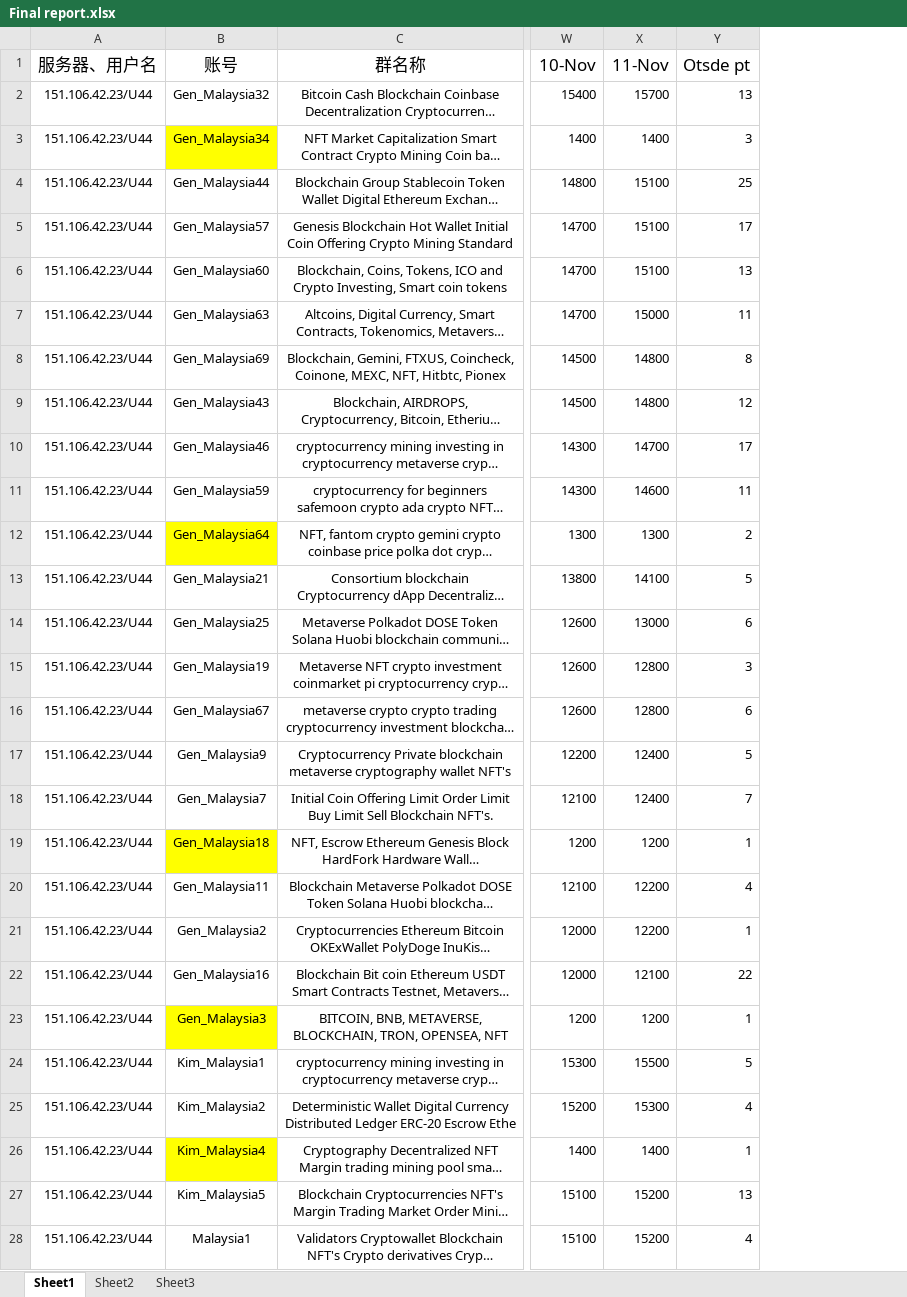
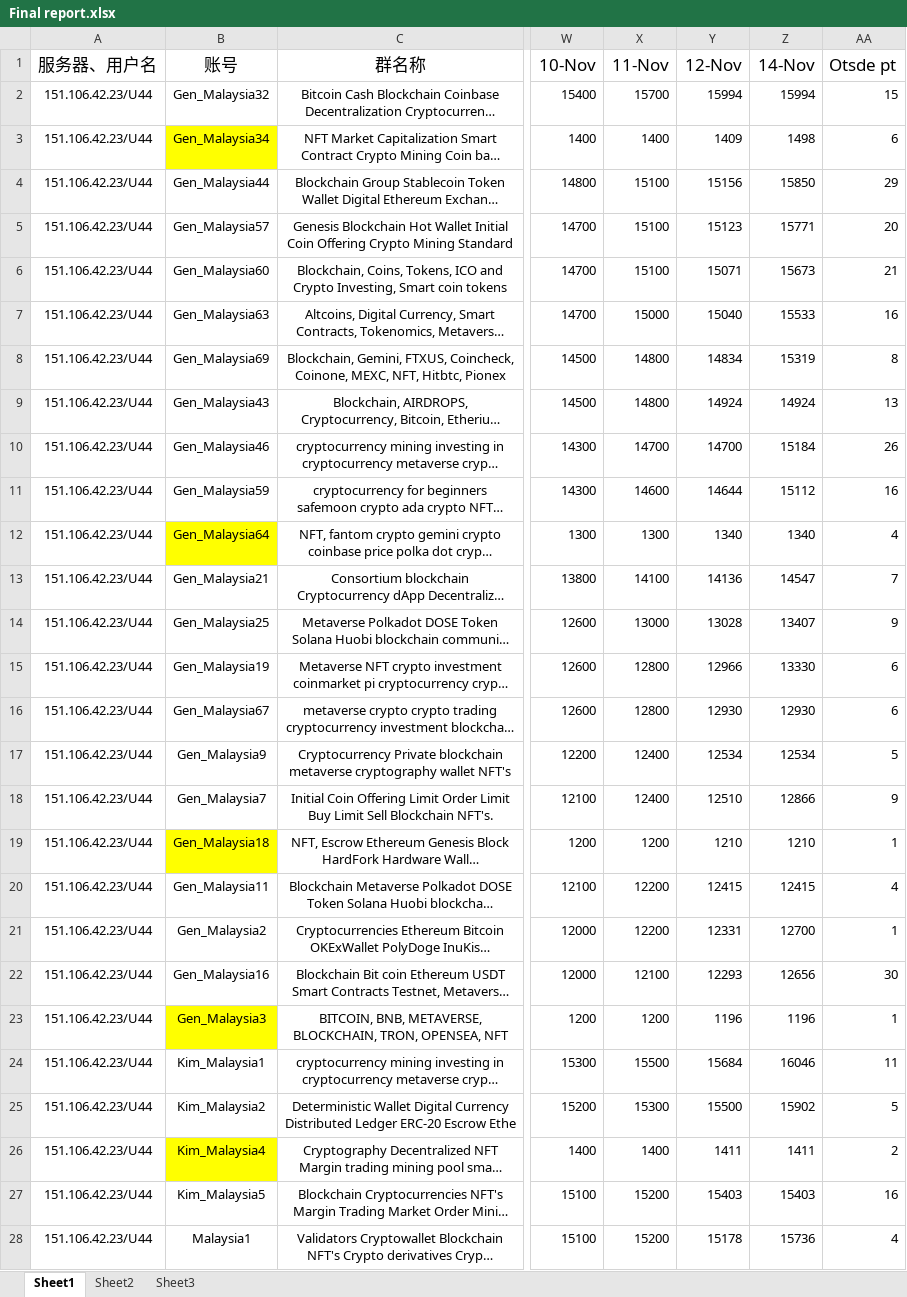
Before and after one commit to tonyyang0504/Data-Analysis, an Excel workbook: Final report.xlsx, sheet Sheet1, drawn as a sheet; only a part is shown, gaps mark what is left out; long unchanged cells end in …; values as stored, in another font and other column widths than the file's, no borders; addresses are those after the commit; the diff covers the shown part only; the diff names each change by its address in the sheet, - before the commit and + after, or states it on an @@ line.

```diff
--- a/Final report.xlsx (sheet Sheet1)
+++ b/Final report.xlsx (sheet Sheet1)
+column Y (12-Nov), rows 2-28: 15994 | 1409 | 15156 | 15123 | 15071 | 15040 | 14834 | 14924 | 14700 | 14644 | 1340 | 14136 | 13028 | 12966 | 12930 | 12534 | 12510 | 1210 | 12415 | 12331 | 12293 | 1196 | 15684 | 15500 | 1411 | 15403 | 15178
+column Z (14-Nov), rows 2-28: 15994 | 1498 | 15850 | 15771 | 15673 | 15533 | 15319 | 14924 | 15184 | 15112 | 1340 | 14547 | 13407 | 13330 | 12930 | 12534 | 12866 | 1210 | 12415 | 12700 | 12656 | 1196 | 16046 | 15902 | 1411 | 15403 | 15736
-AA2 (Otsde pt): 13
+AA2 (Otsde pt): 15
-AA3 (Otsde pt): 3
+AA3 (Otsde pt): 6
-AA4 (Otsde pt): 25
+AA4 (Otsde pt): 29
-AA5 (Otsde pt): 17
+AA5 (Otsde pt): 20
-AA6 (Otsde pt): 13
+AA6 (Otsde pt): 21
-AA7 (Otsde pt): 11
+AA7 (Otsde pt): 16
-AA9 (Otsde pt): 12
+AA9 (Otsde pt): 13
-AA10 (Otsde pt): 17
+AA10 (Otsde pt): 26
-AA11 (Otsde pt): 11
+AA11 (Otsde pt): 16
-AA12 (Otsde pt): 2
+AA12 (Otsde pt): 4
-AA13 (Otsde pt): 5
+AA13 (Otsde pt): 7
-AA14 (Otsde pt): 6
+AA14 (Otsde pt): 9
-AA15 (Otsde pt): 3
+AA15 (Otsde pt): 6
-AA18 (Otsde pt): 7
+AA18 (Otsde pt): 9
-AA22 (Otsde pt): 22
+AA22 (Otsde pt): 30
-AA24 (Otsde pt): 5
+AA24 (Otsde pt): 11
-AA25 (Otsde pt): 4
+AA25 (Otsde pt): 5
-AA26 (Otsde pt): 1
+AA26 (Otsde pt): 2
-AA27 (Otsde pt): 13
+AA27 (Otsde pt): 16
```
Also changed, not shown: 7 edited cells elsewhere in this sheet, formulas that keep their value, facebook_groups_report.xlsx, 25 other files.
